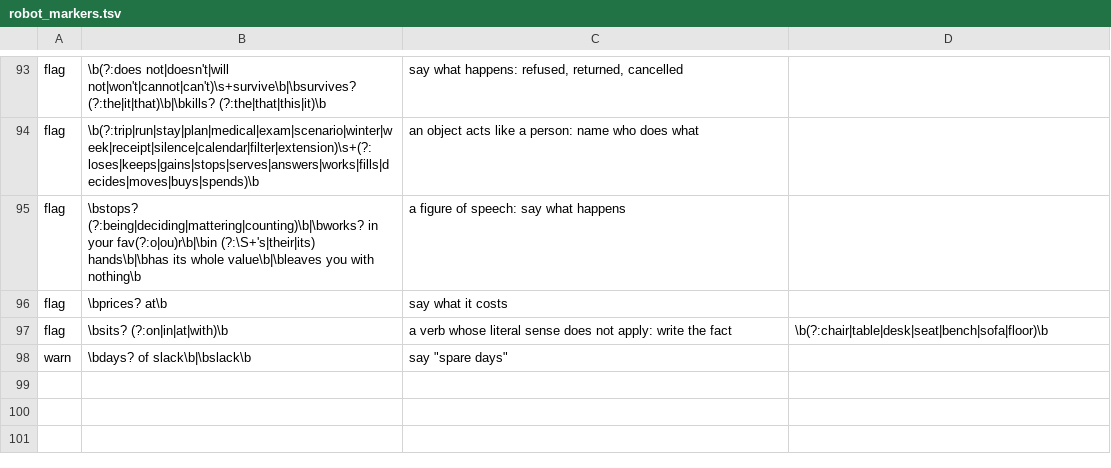
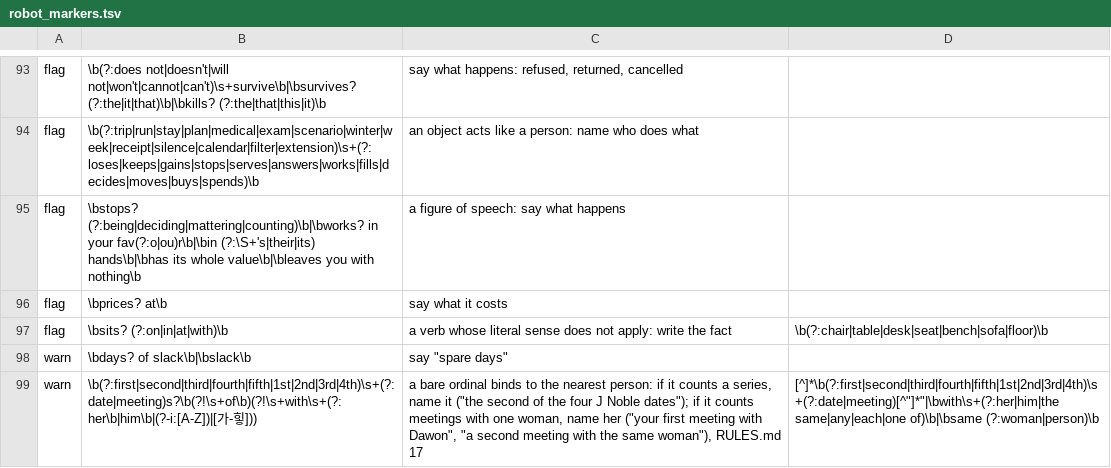
Before and after one commit to agilebean/agentkit, a TSV file: robot_markers.tsv, drawn as a sheet; only a part is shown, gaps mark what is left out; the diff names each change by its address in the sheet, - before the commit and + after, or states it on an @@ line.

```diff
--- a/robot_markers.tsv
+++ b/robot_markers.tsv
+row 99: warn | \b(?:first|second|third|fourth|fifth|1st|2nd|3rd|4th)\s+(?:date|meeting)s?\b(?!\s+of\b)(?!\s+with\s+(?:her\b|him\b|(?-i:[A-Z])|[가-힣])) | a bare ordinal binds to the nearest person: if it counts a series, name it ("the second of the four J Noble dates"); if it counts meetings with one woman, name her ("your first meeting with Dawon", "a second meeting with the same woman"), RULES.md 17 | [^]*\b(?:first|second|third|fourth|fifth|1st|2nd|3rd|4th)\s+(?:date|meeting)[^"]*"|\bwith\s+(?:her|him|the same|any|each|one of)\b|\bsame (?:woman|person)\b
```
Also changed, not shown: 3 other files.
